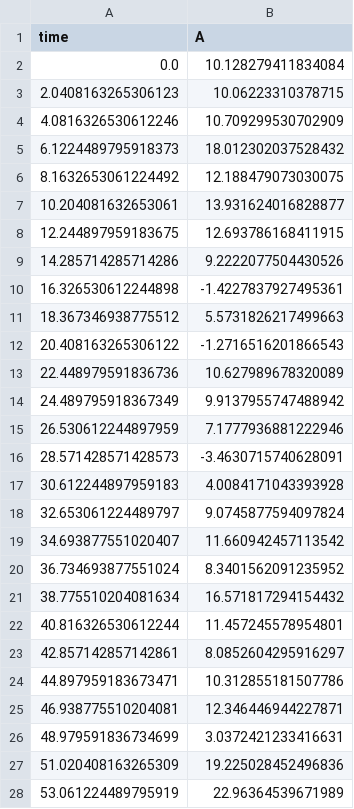
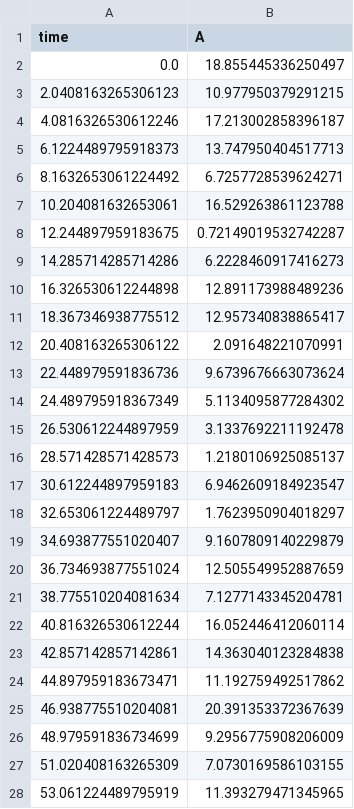
Before and after one commit to 0u812/stoch-param-fitting-benchmarks, a CSV file: zimmer/ID/id-dense-noise-5.0.csv, drawn as a sheet; only a part is shown; the diff covers the shown part only.

```diff
--- a/zimmer/ID/id-dense-noise-5.0.csv
+++ b/zimmer/ID/id-dense-noise-5.0.csv
@@ -1,28 +1,28 @@
 time,A
-0.0,10.128279411834084
-2.0408163265306123,10.06223310378715
-4.0816326530612246,10.709299530702909
-6.1224489795918373,18.012302037528432
-8.1632653061224492,12.188479073030075
-10.204081632653061,13.931624016828877
-12.244897959183675,12.693786168411915
-14.285714285714286,9.2222077504430526
-16.326530612244898,-1.4227837927495361
-18.367346938775512,5.5731826217499663
-20.408163265306122,-1.2716516201866543
-22.448979591836736,10.627989678320089
-24.489795918367349,9.9137955747488942
-26.530612244897959,7.1777936881222946
-28.571428571428573,-3.4630715740628091
-30.612244897959183,4.0084171043393928
-32.653061224489797,9.0745877594097824
-34.693877551020407,11.660942457113542
-36.734693877551024,8.3401562091235952
-38.775510204081634,16.571817294154432
-40.816326530612244,11.457245578954801
-42.857142857142861,8.0852604295916297
-44.897959183673471,10.312855181507786
-46.938775510204081,12.346446944227871
-48.979591836734699,3.0372421233416631
-51.020408163265309,19.225028452496836
-53.061224489795919,22.96364539671989
+0.0,18.855445336250497
+2.0408163265306123,10.977950379291215
+4.0816326530612246,17.213002858396187
+6.1224489795918373,13.747950404517713
+8.1632653061224492,6.7257728539624271
+10.204081632653061,16.529263861123788
+12.244897959183675,0.72149019532742287
+14.285714285714286,6.2228460917416273
+16.326530612244898,12.891173988489236
+18.367346938775512,12.957340838865417
+20.408163265306122,2.091648221070991
+22.448979591836736,9.6739676663073624
+24.489795918367349,5.1134095877284302
+26.530612244897959,3.1337692211192478
+28.571428571428573,1.2180106925085137
+30.612244897959183,6.9462609184923547
+32.653061224489797,1.7623950904018297
+34.693877551020407,9.1607809140229879
+36.734693877551024,12.505549952887659
+38.775510204081634,7.1277143345204781
+40.816326530612244,16.052446412060114
+42.857142857142861,14.363040123284838
+44.897959183673471,11.192759492517862
+46.938775510204081,20.391353372367639
+48.979591836734699,9.2956775908206009
+51.020408163265309,7.0730169586103155
+53.061224489795919,11.393279471345965
```
Also changed, not shown: 22 edited cells elsewhere in this file, zimmer/ID/id-dense-noise-1.0.csv, zimmer/ID/id-dense-noise-10.0.csv, 23 other files.
